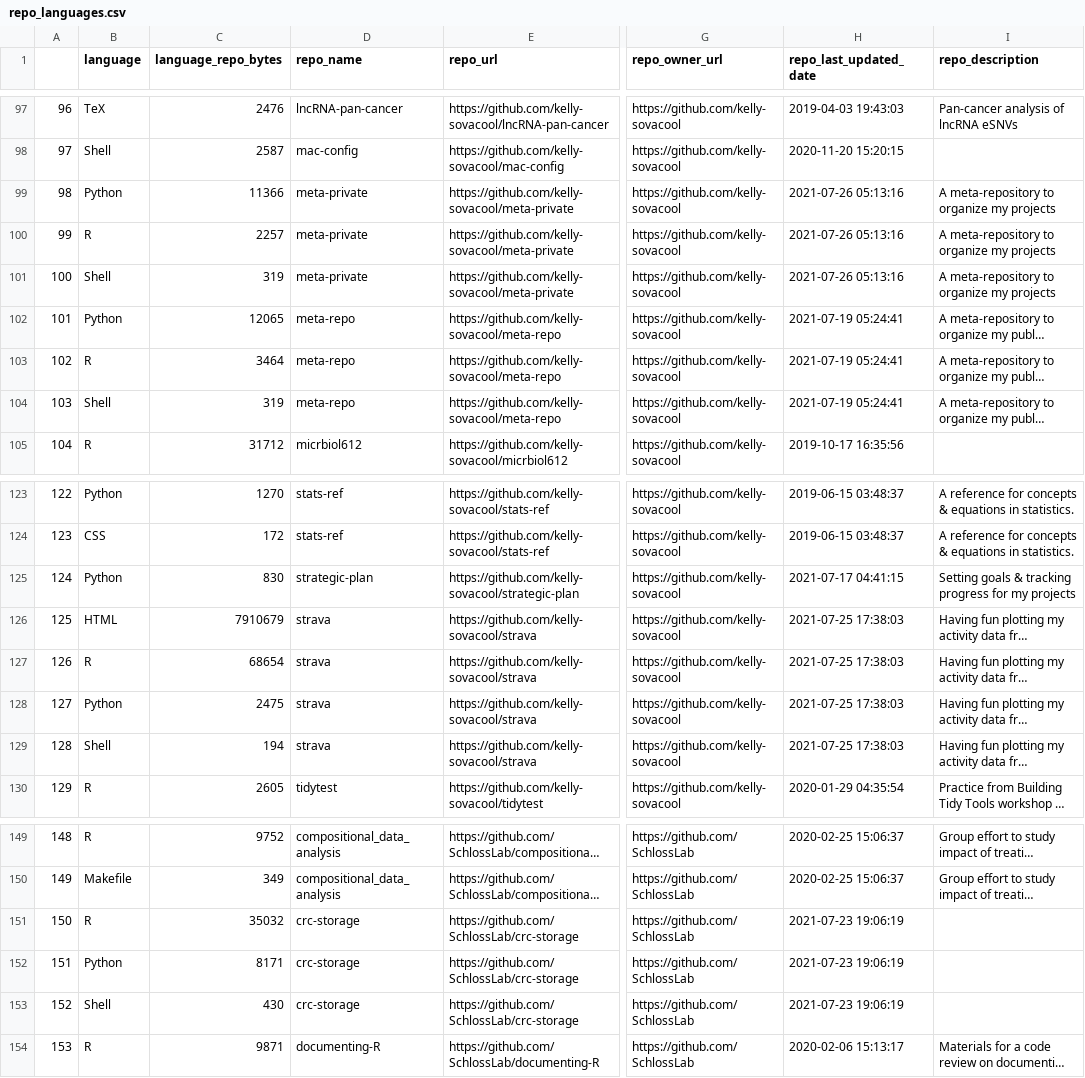
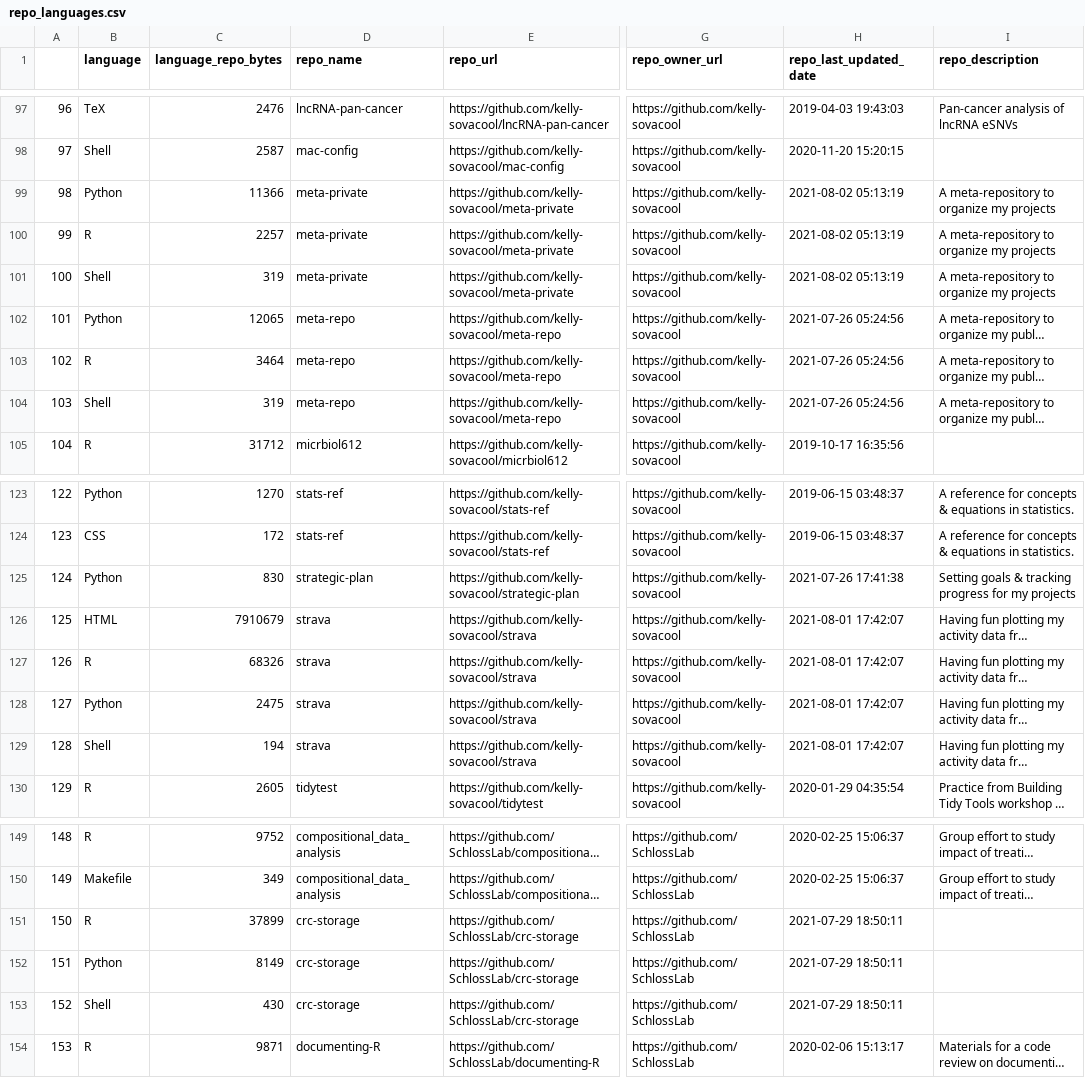
Before and after one commit to jsvanilla/meta-repo, a CSV file: data/repo_languages.csv, drawn as a sheet; only a part is shown, gaps mark what is left out; long unchanged cells end in …; the diff names each change by its address in the sheet, - before the commit and + after, or states it on an @@ line.

```diff
--- a/data/repo_languages.csv
+++ b/data/repo_languages.csv
-H99:H101 (repo_last_updated_date): 2021-07-26 05:13:16
+H99:H101 (repo_last_updated_date): 2021-08-02 05:13:19
-H102:H104 (repo_last_updated_date): 2021-07-19 05:24:41
+H102:H104 (repo_last_updated_date): 2021-07-26 05:24:56
-H125 (repo_last_updated_date): 2021-07-17 04:41:15
+H125 (repo_last_updated_date): 2021-07-26 17:41:38
-H126:H129 (repo_last_updated_date): 2021-07-25 17:38:03
+H126:H129 (repo_last_updated_date): 2021-08-01 17:42:07
-C127 (language_repo_bytes): 68654
+C127 (language_repo_bytes): 68326
-C151 (language_repo_bytes): 35032
+C151 (language_repo_bytes): 37899
-H151:H153 (repo_last_updated_date): 2021-07-23 19:06:19
+H151:H153 (repo_last_updated_date): 2021-07-29 18:50:11
-C152 (language_repo_bytes): 8171
+C152 (language_repo_bytes): 8149
```
Also changed, not shown: 4 other files.
